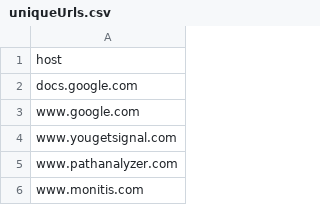
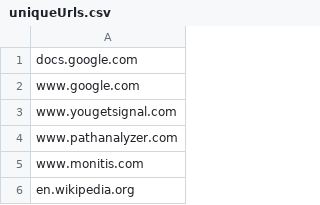
Before and after one commit to jsteele2003/IP-Datamap, a CSV file: data/uniqueUrls.csv, drawn as a sheet; only a part is shown; the shorter side is filled out with more unchanged rows.

```diff
--- a/data/uniqueUrls.csv
+++ b/data/uniqueUrls.csv
@@ -1,2 +1 @@
-host
 docs.google.com
```
Also changed, not shown: 2 other files.
